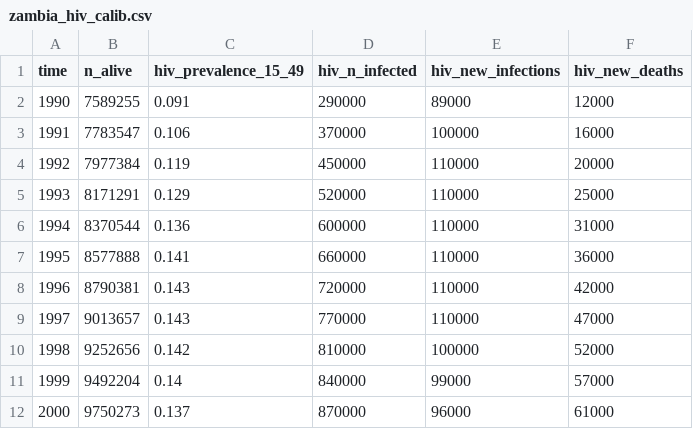
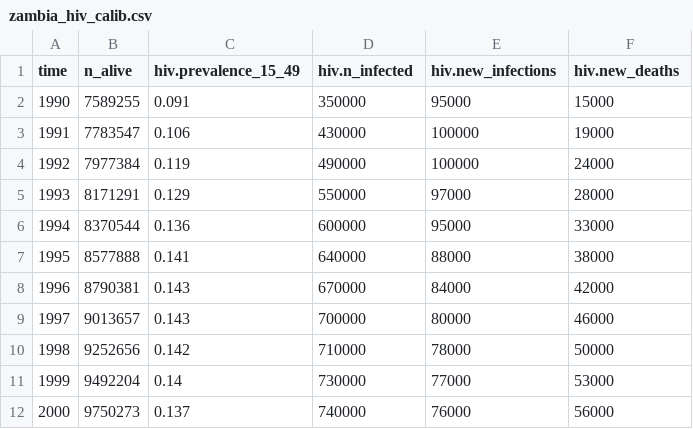
Before and after one commit to starsimhub/hiv_zambia, a CSV file: data/zambia_hiv_calib.csv, drawn as a sheet; only a part is shown; the diff covers the shown part only.

```diff
--- a/data/zambia_hiv_calib.csv
+++ b/data/zambia_hiv_calib.csv
@@ -1,12 +1,12 @@
-time,n_alive,hiv_prevalence_15_49,hiv_n_infected,hiv_new_infections,hiv_new_deaths
-1990,7589255,0.091,290000,89000,12000
-1991,7783547,0.106,370000,100000,16000
-1992,7977384,0.119,450000,110000,20000
-1993,8171291,0.129,520000,110000,25000
-1994,8370544,0.136,600000,110000,31000
-1995,8577888,0.141,660000,110000,36000
-1996,8790381,0.143,720000,110000,42000
-1997,9013657,0.143,770000,110000,47000
-1998,9252656,0.142,810000,100000,52000
-1999,9492204,0.14,840000,99000,57000
-2000,9750273,0.137,870000,96000,61000
+time,n_alive,hiv.prevalence_15_49,hiv.n_infected,hiv.new_infections,hiv.new_deaths
+1990,7589255,0.091,350000,95000,15000
+1991,7783547,0.106,430000,100000,19000
+1992,7977384,0.119,490000,100000,24000
+1993,8171291,0.129,550000,97000,28000
+1994,8370544,0.136,600000,95000,33000
+1995,8577888,0.141,640000,88000,38000
+1996,8790381,0.143,670000,84000,42000
+1997,9013657,0.143,700000,80000,46000
+1998,9252656,0.142,710000,78000,50000
+1999,9492204,0.14,730000,77000,53000
+2000,9750273,0.137,740000,76000,56000
```
Also changed, not shown: 1 removed row and 63 edited cells elsewhere in this file, 16 other files.
